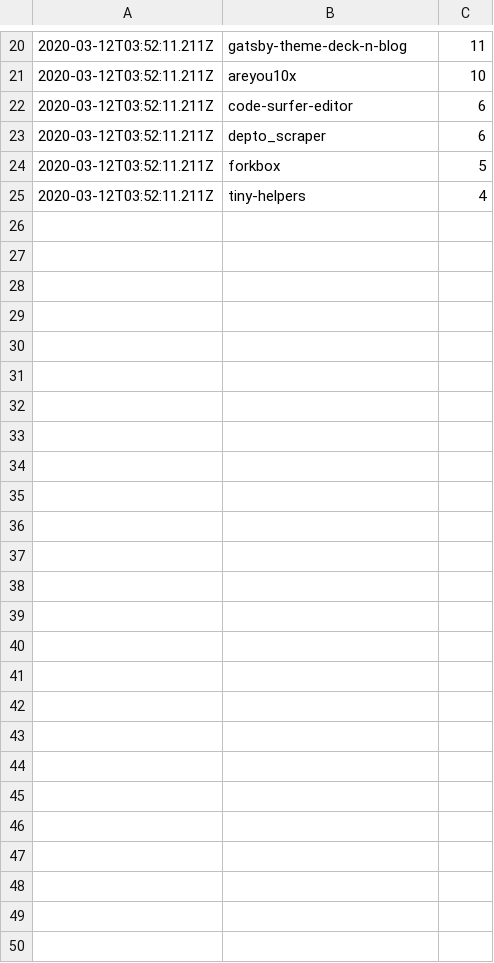
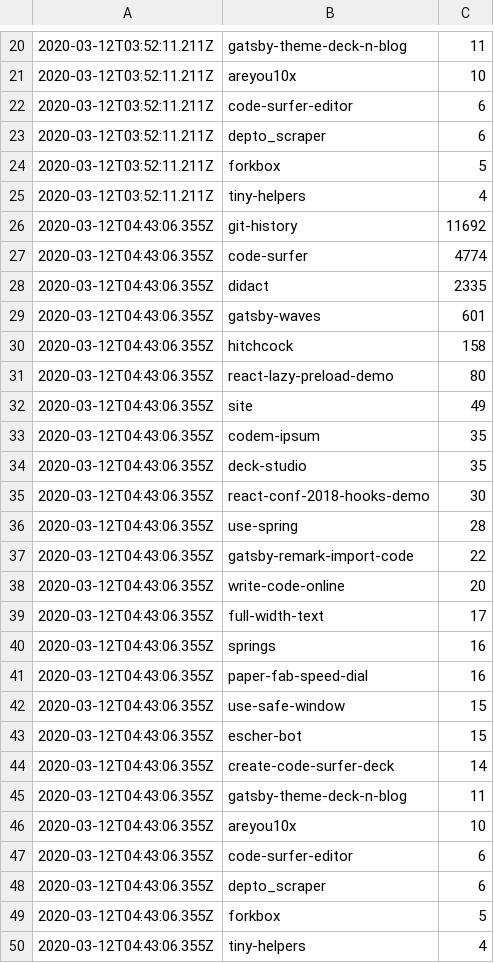
Before and after one commit to pomber/js-action, a CSV file: data/2020-03.csv, drawn as a sheet; only a part is shown, gaps mark what is left out.

```diff
--- a/data/2020-03.csv
+++ b/data/2020-03.csv
@@ -25 +25,26 @@
 2020-03-12T03:52:11.211Z,tiny-helpers,4
+2020-03-12T04:43:06.355Z,git-history,11692
+2020-03-12T04:43:06.355Z,code-surfer,4774
+2020-03-12T04:43:06.355Z,didact,2335
+2020-03-12T04:43:06.355Z,gatsby-waves,601
+2020-03-12T04:43:06.355Z,hitchcock,158
+2020-03-12T04:43:06.355Z,react-lazy-preload-demo,80
+2020-03-12T04:43:06.355Z,site,49
+2020-03-12T04:43:06.355Z,codem-ipsum,35
+2020-03-12T04:43:06.355Z,deck-studio,35
+2020-03-12T04:43:06.355Z,react-conf-2018-hooks-demo,30
+2020-03-12T04:43:06.355Z,use-spring,28
+2020-03-12T04:43:06.355Z,gatsby-remark-import-code,22
+2020-03-12T04:43:06.355Z,write-code-online,20
+2020-03-12T04:43:06.355Z,full-width-text,17
+2020-03-12T04:43:06.355Z,springs,16
+2020-03-12T04:43:06.355Z,paper-fab-speed-dial,16
+2020-03-12T04:43:06.355Z,use-safe-window,15
+2020-03-12T04:43:06.355Z,escher-bot,15
+2020-03-12T04:43:06.355Z,create-code-surfer-deck,14
+2020-03-12T04:43:06.355Z,gatsby-theme-deck-n-blog,11
+2020-03-12T04:43:06.355Z,areyou10x,10
+2020-03-12T04:43:06.355Z,code-surfer-editor,6
+2020-03-12T04:43:06.355Z,depto_scraper,6
+2020-03-12T04:43:06.355Z,forkbox,5
+2020-03-12T04:43:06.355Z,tiny-helpers,4
```
